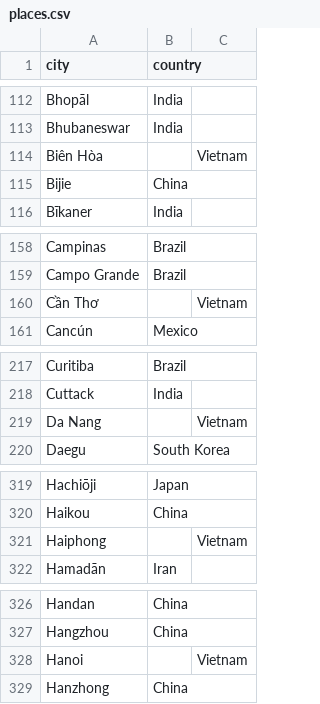
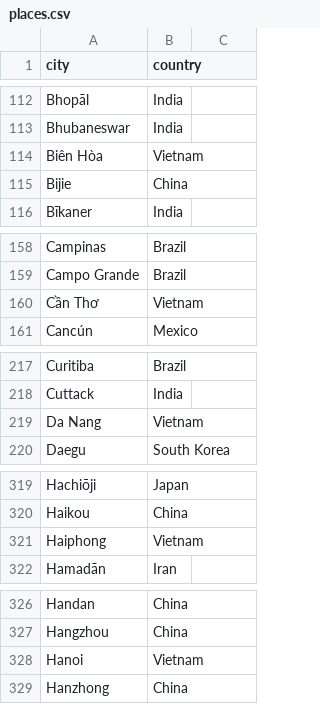
Before and after one commit to zriiff/WeatherGuesserGame, a CSV file: assets/places.csv, drawn as a sheet; only a part is shown, gaps mark what is left out; the diff covers the shown part only.

```diff
--- a/assets/places.csv
+++ b/assets/places.csv
@@ -113,3 +113,3 @@ Bhopāl,India
 Bhubaneswar,India
-Biên Hòa,,Vietnam
+Biên Hòa,Vietnam
 Bijie,China
@@ -159,3 +159,3 @@ Campinas,Brazil
 Campo Grande,Brazil
-Cần Thơ,,Vietnam
+Cần Thơ,Vietnam
 Cancún,Mexico
@@ -218,3 +218,3 @@ Curitiba,Brazil
 Cuttack,India
-Da Nang,,Vietnam
+Da Nang,Vietnam
 Daegu,South Korea
@@ -320,3 +320,3 @@ Hachiōji,Japan
 Haikou,China
-Haiphong,,Vietnam
+Haiphong,Vietnam
 Hamadān,Iran
@@ -327,3 +327,3 @@ Handan,China
 Hangzhou,China
-Hanoi,,Vietnam
+Hanoi,Vietnam
 Hanzhong,China
```
Also changed, not shown: 4 edited cells elsewhere in this file, 2 other files.
